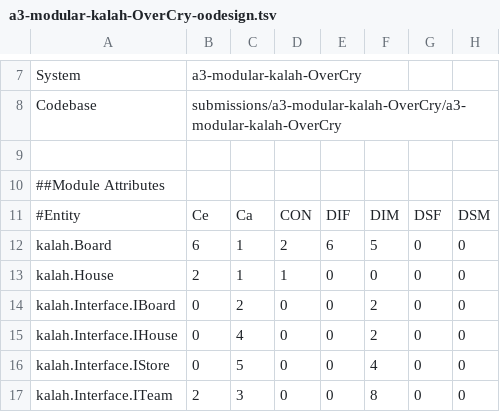
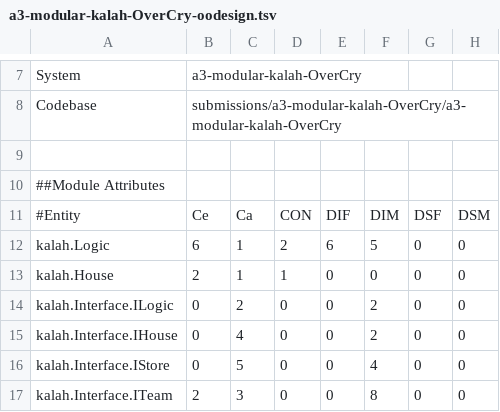
Before and after one commit to OverCry/Man-Kalah, a TSV file: METADATA/a3-modular-kalah-OverCry-oodesign.tsv, drawn as a sheet; only a part is shown, gaps mark what is left out; the diff names each change by its address in the sheet, - before the commit and + after, or states it on an @@ line.

```diff
--- a/METADATA/a3-modular-kalah-OverCry-oodesign.tsv
+++ b/METADATA/a3-modular-kalah-OverCry-oodesign.tsv
-A12: kalah.Board
+A12: kalah.Logic
-A14: kalah.Interface.IBoard
+A14: kalah.Interface.ILogic
```
Also changed, not shown: METADATA/a3-modular-kalah-OverCry-ckmetrics.tsv, METADATA/a3-modular-kalah-OverCry-deps.tsv, 17 other files.
